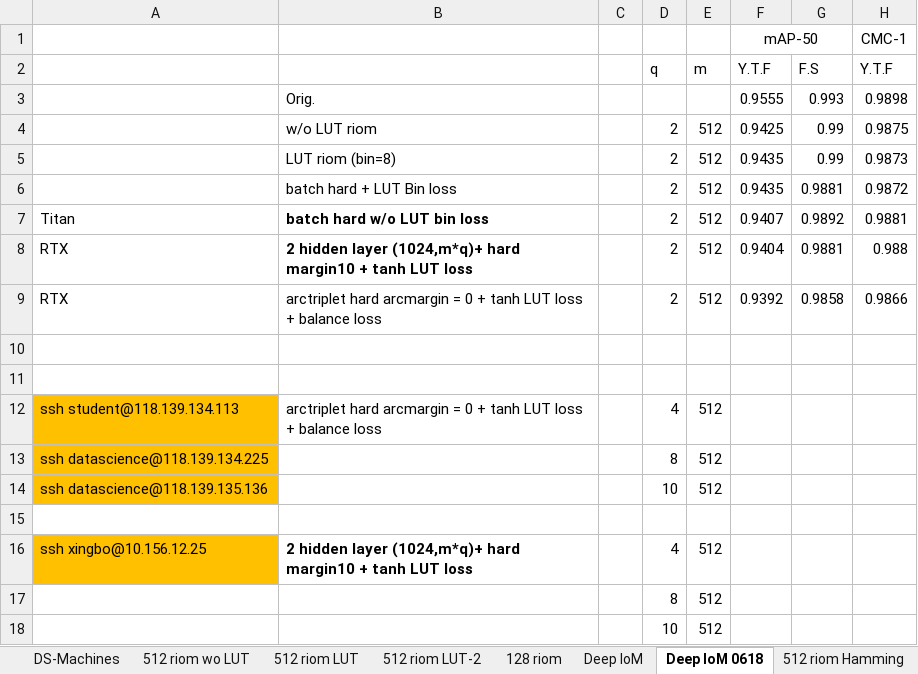
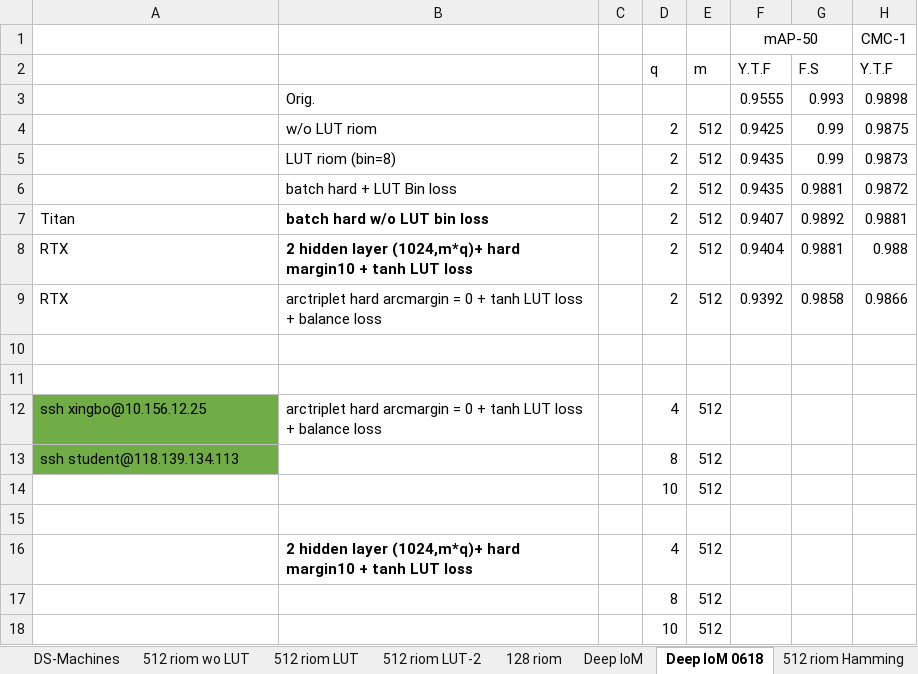
Before and after one commit to xingbod/DeepRankHashing4CancellableFace, an Excel workbook: doc/performance_face.xlsx, sheet Deep IoM 0618, drawn as a sheet; only a part is shown; values as stored, in another font and other column widths than the file's, no borders; conditional formats not drawn; the diff names each change by its address in the sheet, - before the commit and + after, or states it on an @@ line.

```diff
--- a/doc/performance_face.xlsx (sheet Deep IoM 0618)
+++ b/doc/performance_face.xlsx (sheet Deep IoM 0618)
-A12: ssh student@118.139.134.113
+A12: ssh xingbo@10.156.12.25
-A12:A13 fill: #FFC000
+A12:A13 fill: #70AD47
-A13: ssh datascience@118.139.134.225
+A13: ssh student@118.139.134.113
-A14: ssh datascience@118.139.135.136
+A14: (empty)
-A14 fill: #FFC000
+A14 fill: none
-A16: ssh xingbo@10.156.12.25
+A16: (empty)
-A16 fill: #FFC000
+A16 fill: none
```
Also changed, not shown: sheet 512 riom Hamming, other sheet tabs, 1 other file.
